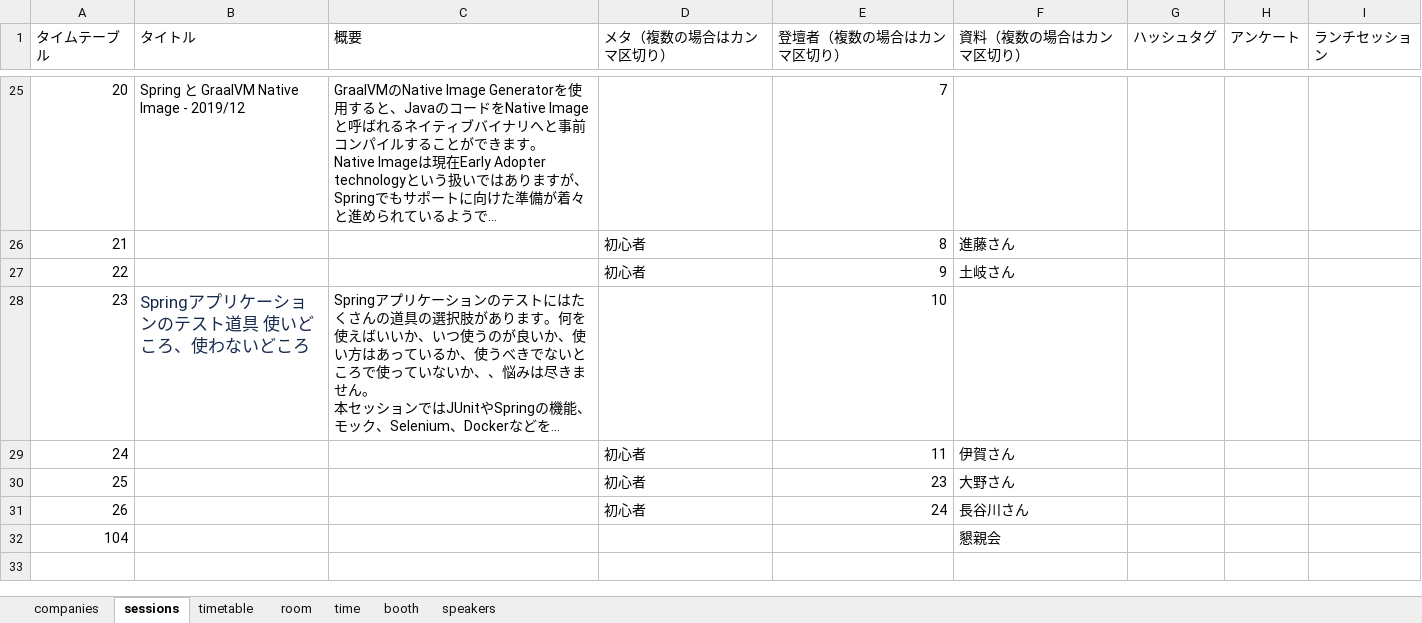
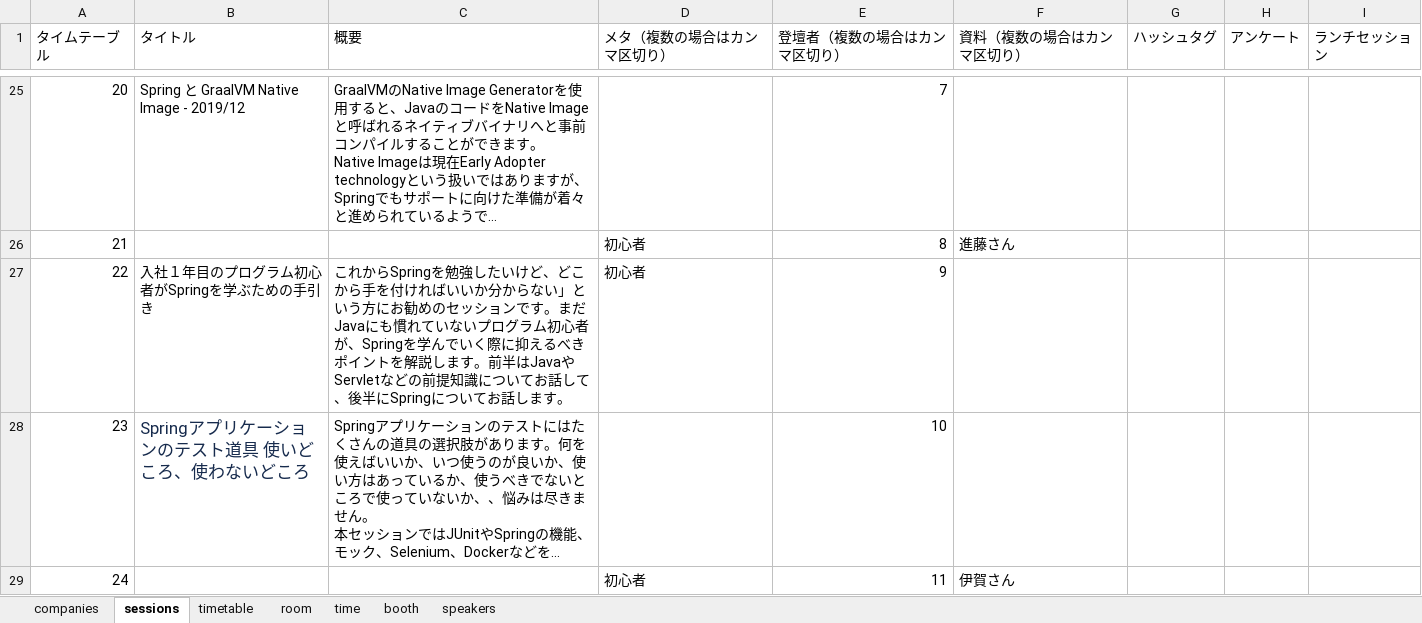
Before and after one commit to jsug-projects/spring-fest-2019, an Excel workbook: data.xlsx, sheet sessions, drawn as a sheet; only a part is shown, gaps mark what is left out; the shorter side is filled out with more unchanged rows; long unchanged cells end in …; values as stored, in another font and other column widths than the file's, no borders; the diff names each change by its address in the sheet, - before the commit and + after, or states it on an @@ line.

Commit message:
session

```diff
--- a/data.xlsx (sheet sessions)
+++ b/data.xlsx (sheet sessions)
-B27 (タイトル): (empty)
+B27 (タイトル): 入社１年目のプログラム初心者がSpringを学ぶための手引き
-C27 (概要): (empty)
+C27 (概要): これからSpringを勉強したいけど、どこから手を付ければいいか分からない」という方にお勧めのセッションです。まだJavaにも慣れていないプログラム初心者が、Springを学んでいく際に抑えるべきポイントを解説します。前半はJavaやServletなどの前提知識についてお話して、後半にSpringについてお話します。
-F27 (資料（複数の場合はカンマ区切り）): 土岐さん
+F27 (資料（複数の場合はカンマ区切り）): (empty)
```
Also changed, not shown: sheet speakers, 2 other files.
